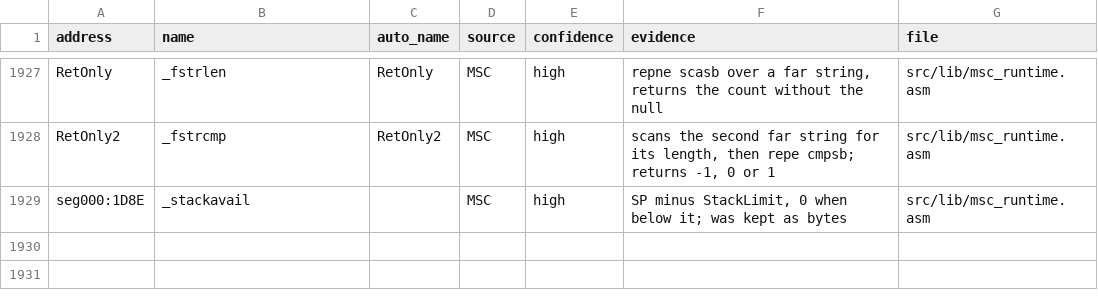
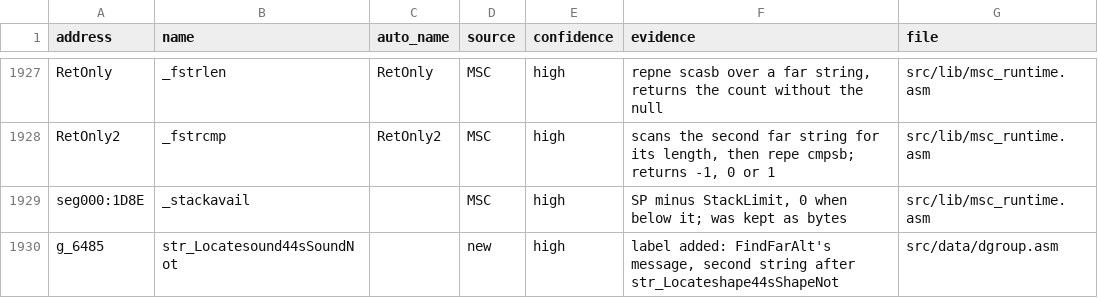
Before and after one commit to abdulahmad/NHL94PC, a CSV file: docs/name_map.csv, drawn as a sheet; only a part is shown, gaps mark what is left out; the diff names each change by its address in the sheet, - before the commit and + after, or states it on an @@ line.

```diff
--- a/docs/name_map.csv
+++ b/docs/name_map.csv
+row 1930: g_6485 | str_Locatesound44sSoundNot |  | new | high | label added: FindFarAlt's message, second string after str_Locateshape44sShapeNot | src/data/dgroup.asm
```
Also changed, not shown: 6 other files.
